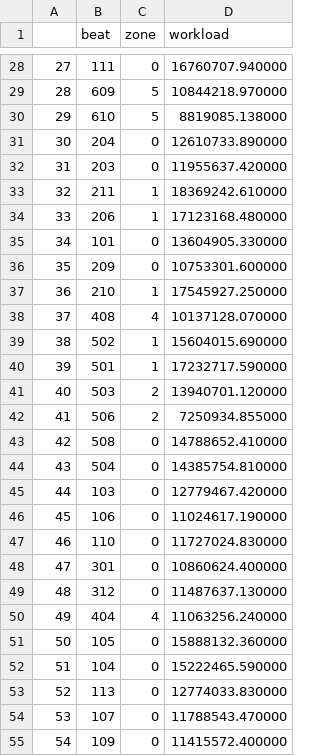
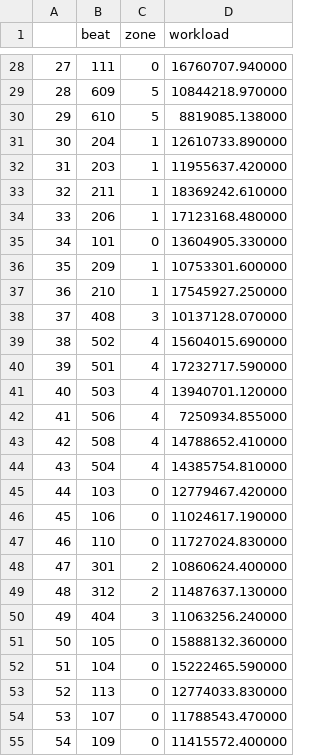
Before and after one commit to meowoodie/Police-Zone-Redistricting, a CSV file: mip/opt_result.csv, drawn as a sheet; only a part is shown, gaps mark what is left out; the diff covers the shown part only; the diff names each change by its address in the sheet, - before the commit and + after, or states it on an @@ line.

```diff
--- a/mip/opt_result.csv
+++ b/mip/opt_result.csv
-C31:C32 (zone): 0
+C31:C32 (zone): 1
-C36 (zone): 0
+C36 (zone): 1
-C38 (zone): 4
+C38 (zone): 3
-C39:C40 (zone): 1
+C39:C40 (zone): 4
-C41:C42 (zone): 2
+C41:C42 (zone): 4
-C43:C44 (zone): 0
+C43:C44 (zone): 4
-C48:C49 (zone): 0
+C48:C49 (zone): 2
-C50 (zone): 4
+C50 (zone): 3
```
Also changed, not shown: 1 added row, 40 edited cells and row numbers in column A elsewhere in this file, 2 other files.
